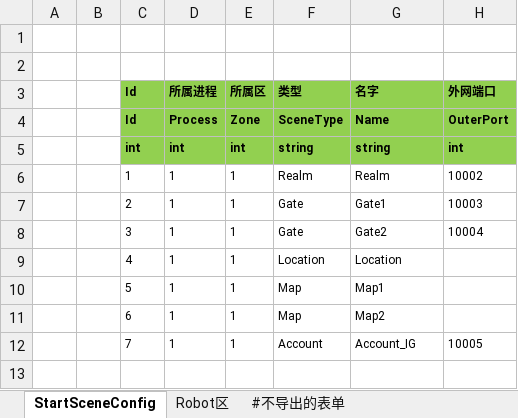
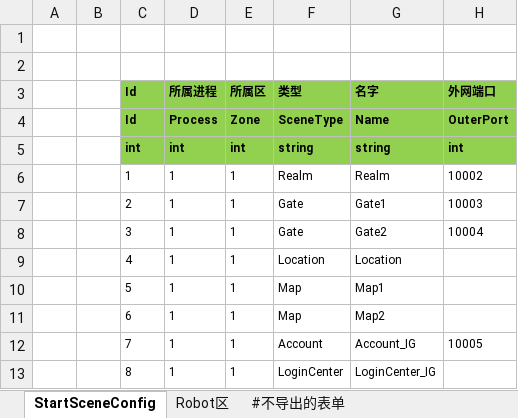
Before and after one commit to 752636090/ET, an Excel workbook: Excel/StartSceneConfig.xlsx, sheet StartSceneConfig, drawn as a sheet; values as stored, in another font and other column widths than the file's, no borders; charts and pictures not drawn; the diff names each change by its address in the sheet, - before the commit and + after, or states it on an @@ line.

```diff
--- a/Excel/StartSceneConfig.xlsx (sheet StartSceneConfig)
+++ b/Excel/StartSceneConfig.xlsx (sheet StartSceneConfig)
+row 13:  |  | 8 | 1 | 1 | LoginCenter | LoginCenter_IG
```
Also changed, not shown: charts or pictures, 13 other files.
